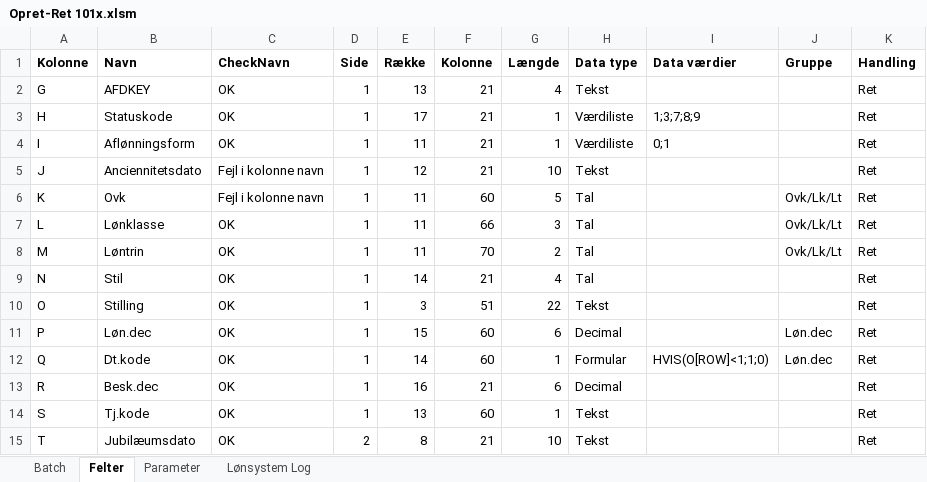
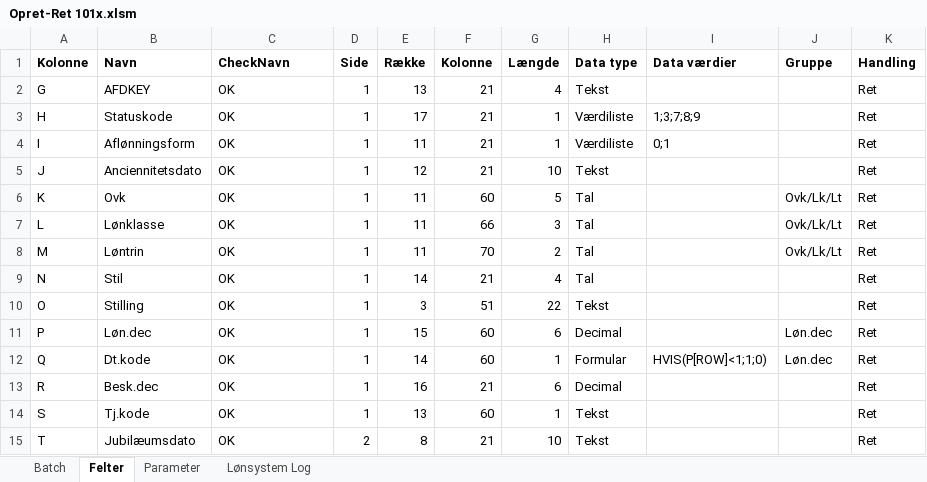
Before and after one commit to anbjj/LS_script, an Excel workbook: dist/Opret-Ret 101x.xlsm, sheet Felter, drawn as a sheet; values as stored, in another font and other column widths than the file's, no borders; the diff names each change by its address in the sheet, - before the commit and + after, or states it on an @@ line.

```diff
--- a/dist/Opret-Ret 101x.xlsm (sheet Felter)
+++ b/dist/Opret-Ret 101x.xlsm (sheet Felter)
-C5:C6 (CheckNavn): Fejl i kolonne navn
+C5:C6 (CheckNavn): OK
-I12 (Data værdier): HVIS(O[ROW]<1;1;0)
+I12 (Data værdier): HVIS(P[ROW]<1;1;0)
```
Also changed, not shown: sheet Lønsystem Log, sheet Batch, dist/Ret Tillaeg - 102.xlsm, 2 other files.
